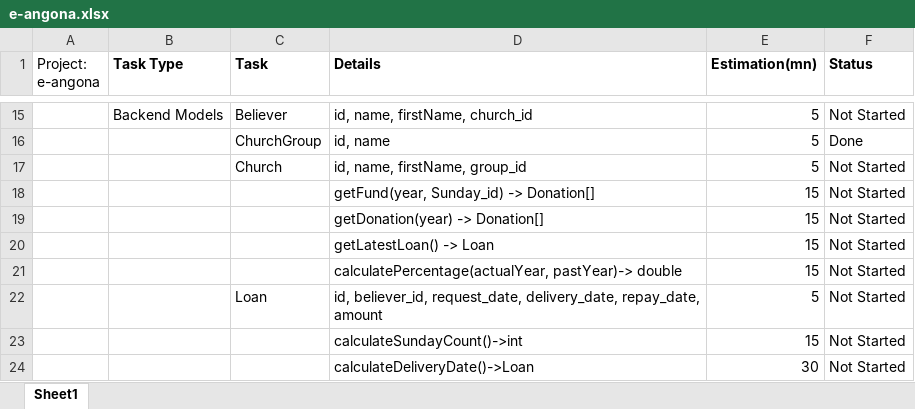
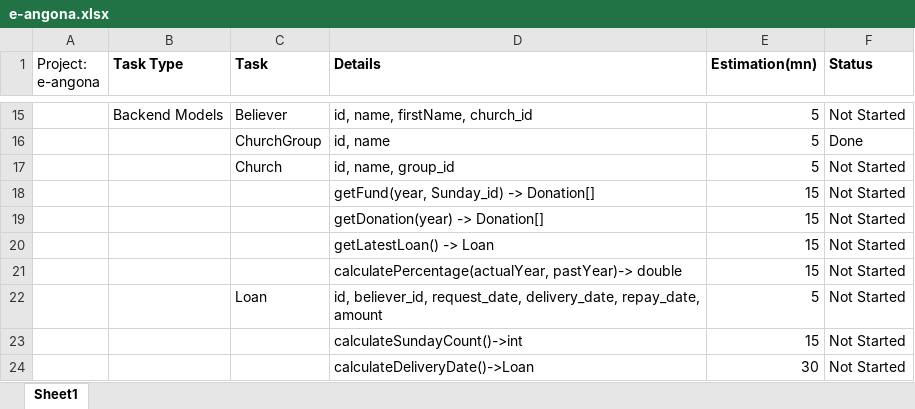
Before and after one commit to sandratra002/e-angona, an Excel workbook: e-angona.xlsx, sheet Sheet1, drawn as a sheet; only a part is shown, gaps mark what is left out; values as stored, in another font and other column widths than the file's, no borders; conditional formats not drawn; the diff names each change by its address in the sheet, - before the commit and + after, or states it on an @@ line.

```diff
--- a/e-angona.xlsx (sheet Sheet1)
+++ b/e-angona.xlsx (sheet Sheet1)
-D17 (Details): id, name, firstName, group_id
+D17 (Details): id, name, group_id
```
Also changed, not shown: 8 other files.
